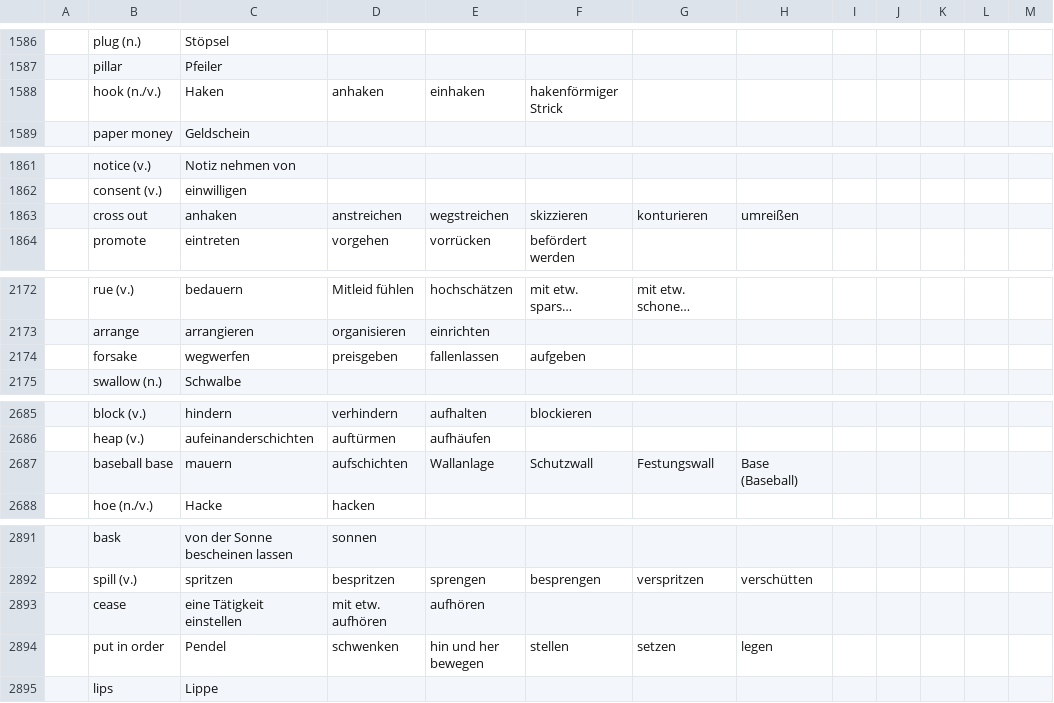
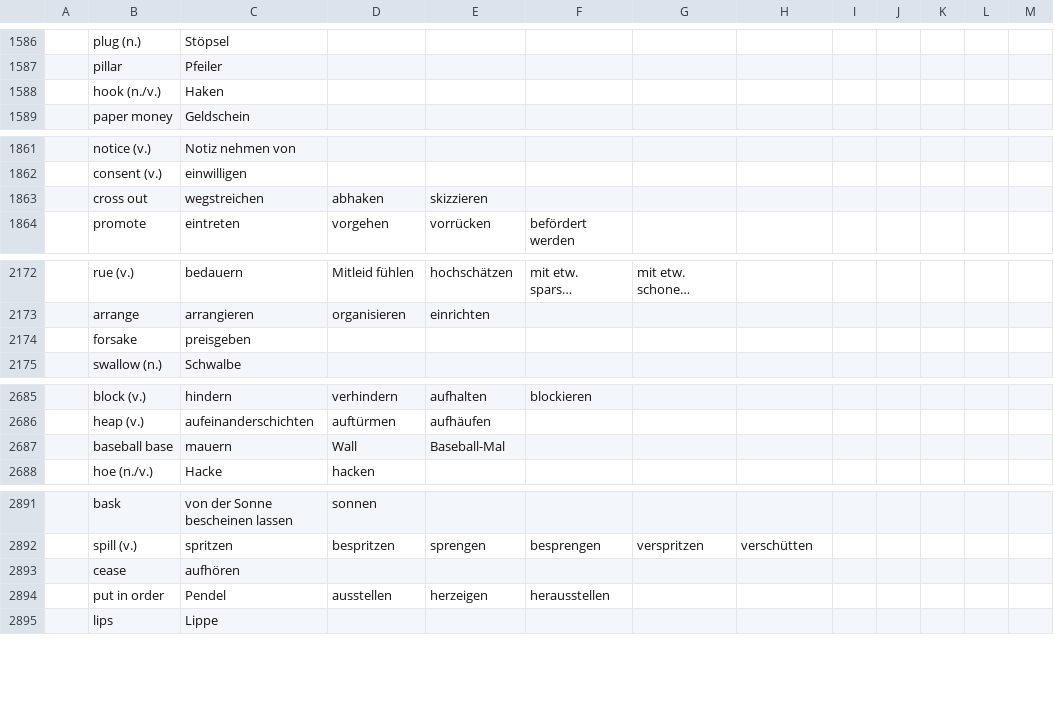
Before and after one commit to marcaltmann/hanzi, a TSV file: characters.tsv, drawn as a sheet; only a part is shown, gaps mark what is left out; long unchanged cells end in …; the diff covers the shown part only; the diff names each change by its address in the sheet, - before the commit and + after, or states it on an @@ line.

Commit message:
Finish lesson 22

```diff
--- a/characters.tsv
+++ b/characters.tsv
-D1588: anhaken
+D1588: (empty)
-E1588: einhaken
+E1588: (empty)
-F1588: hakenförmiger Strick
+F1588: (empty)
-C1863: anhaken
+C1863: wegstreichen
-D1863: anstreichen
+D1863: abhaken
-E1863: wegstreichen
+E1863: skizzieren
-F1863: skizzieren
+F1863: (empty)
-G1863: konturieren
+G1863: (empty)
-H1863: umreißen
+H1863: (empty)
-C2174: wegwerfen
+C2174: preisgeben
-D2174: preisgeben
+D2174: (empty)
-E2174: fallenlassen
+E2174: (empty)
-F2174: aufgeben
+F2174: (empty)
-D2687: aufschichten
+D2687: Wall
-E2687: Wallanlage
+E2687: Baseball-Mal
-F2687: Schutzwall
+F2687: (empty)
-G2687: Festungswall
+G2687: (empty)
-H2687: Base (Baseball)
+H2687: (empty)
-C2893: eine Tätigkeit einstellen
+C2893: aufhören
-D2893: mit etw. aufhören
+D2893: (empty)
-E2893: aufhören
+E2893: (empty)
-D2894: schwenken
+D2894: ausstellen
-E2894: hin und her bewegen
+E2894: herzeigen
-F2894: stellen
+F2894: herausstellen
-G2894: setzen
+G2894: (empty)
-H2894: legen
+H2894: (empty)
```
Also changed, not shown: 1 added row and 5 edited cells elsewhere in this file.
